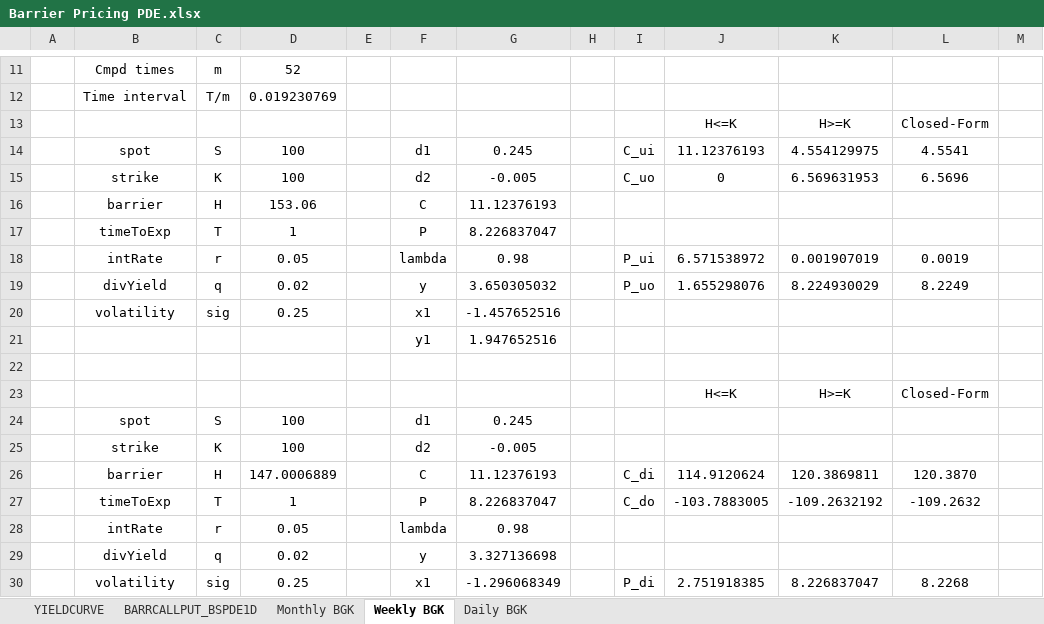
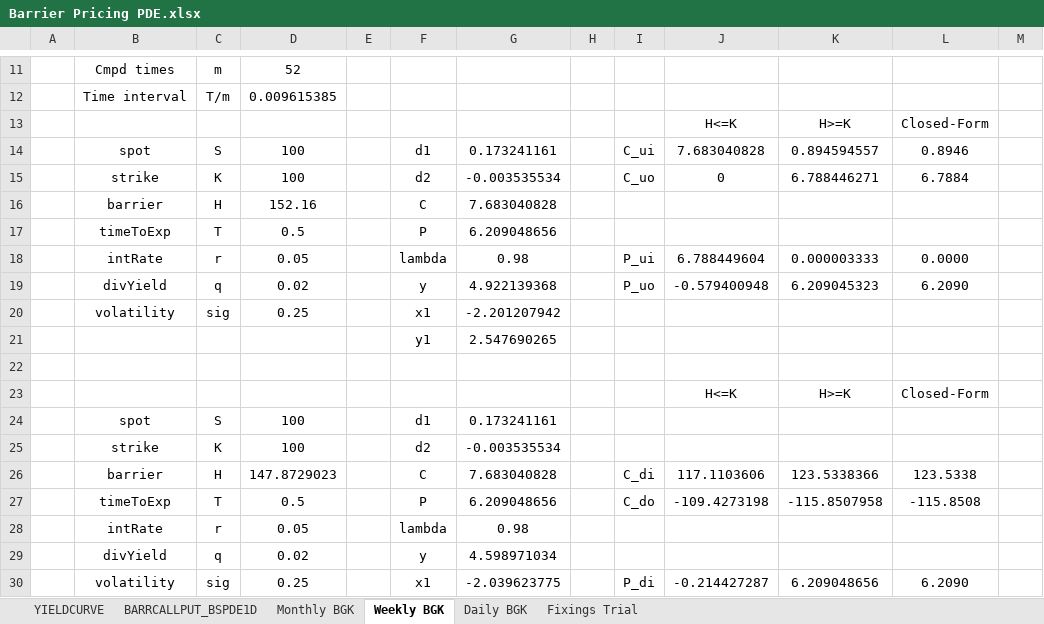
Before and after one commit to parallelipopat/Group3-orflib, an Excel workbook: Barrier Pricing PDE.xlsx, sheet Weekly BGK, drawn as a sheet; only a part is shown, gaps mark what is left out; values as stored, in another font and other column widths than the file's, no borders; conditional formats not drawn; removed rows and columns are numbered as before the commit, all else as after; the diff covers the shown part only; the diff names each change by its address in the sheet, - before the commit and + after, or states it on an @@ line.

Commit message:
Generalized fixings for decimal times and any freq type

```diff
--- a/Barrier Pricing PDE.xlsx (sheet Weekly BGK)
+++ b/Barrier Pricing PDE.xlsx (sheet Weekly BGK)
+sheet tab: Fixings Trial
-D12: 0.019230769
+D12: 0.009615385
-G14: 0.245
+G14: 0.173241161
-J14: 11.12376193
+J14: 7.683040828
-K14: 4.554129975
+K14: 0.894594557
-L14: 4.5541
+L14: 0.8946
-G15: -0.005
+G15: -0.003535534
-K15: 6.569631953
+K15: 6.788446271
-L15: 6.5696
+L15: 6.7884
-D16: 153.06
+D16: 152.16
-G16: 11.12376193
+G16: 7.683040828
-D17: 1
+D17: 0.5
-G17: 8.226837047
+G17: 6.209048656
-J18: 6.571538972
+J18: 6.788449604
-K18: 0.001907019
+K18: 0.000003333
-L18: 0.0019
+L18: 0.0000
-G19: 3.650305032
+G19: 4.922139368
-J19: 1.655298076
+J19: -0.579400948
-K19: 8.224930029
+K19: 6.209045323
-L19: 8.2249
+L19: 6.2090
-G20: -1.457652516
+G20: -2.201207942
-G21: 1.947652516
+G21: 2.547690265
-G24: 0.245
+G24: 0.173241161
-G25: -0.005
+G25: -0.003535534
-row 26:  | barrier | H | 147.0006889 |  | C | 11.12376193 |  | C_di | 114.9120624 | 120.3869811 | 120.3870
-row 27:  | timeToExp | T | 1 |  | P | 8.226837047 |  | C_do | -103.7883005 | -109.2632192 | -109.2632
+row 26:  | barrier | H | 147.8729023 |  | C | 7.683040828 |  | C_di | 117.1103606 | 123.5338366 | 123.5338
+row 27:  | timeToExp | T | 0.5 |  | P | 6.209048656 |  | C_do | -109.4273198 | -115.8507958 | -115.8508
-G29: 3.327136698
+G29: 4.598971034
-G30: -1.296068349
+G30: -2.039623775
-J30: 2.751918385
+J30: -0.214427287
-K30: 8.226837047
+K30: 6.209048656
-L30: 8.2268
+L30: 6.2090
```
Also changed, not shown: 1 added row, 1 removed row and 32 edited cells elsewhere in this sheet, sheet BARRCALLPUT_BSPDE1D, sheet Daily BGK, sheet Monthly BGK, 1 other file.
